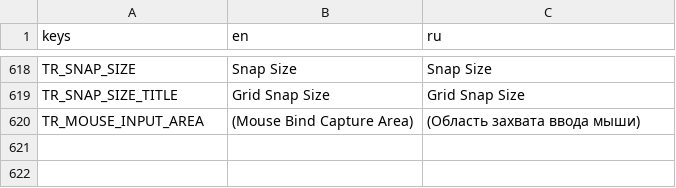
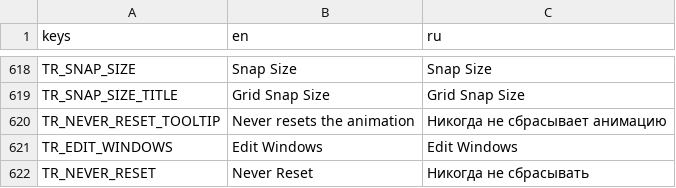
Before and after one commit to GermanyShapy/PNGTuber-Remix, a CSV file: Localization/translations.csv, drawn as a sheet; only a part is shown, gaps mark what is left out.

Commit message:
feat(animation/i18n): restore NeverReset toggle; localize Edit Windows menu
animation_tab：
- 补回合流时丢失的 NeverReset 勾选框。该功能由 4.4 分支 02842fb3 引入，1.4.x 侧从未有；
  合流 65dba08 对 animation_tab.tscn/.gd 整文件取 1.4.x，导致勾选框连同分支侧该 tab 的
  禁用链一起丢失。数据层其实还在（SpriteObjectClass 的 never_reset 字段 +
  reaction_config.reset_animations() 的 never_reset 早退），只是缺了 UI 入口 —— 属"代码认、
  没 UI 能设"的半存活状态。
- 新节点用 BetterToggles、绑定 value_to_update="never_reset"，因此无需在 animation_tab.gd
  里另加逻辑：启用/禁用、回填勾选态、写值、存状态、撤销重做均由 BetterToggles 自管理
  （按 sp_type 门控，与 AnimationReset/OneShot/ResetonStateChange 同构）。
- tooltip 由误用的 TR_RESET_ON_STATE_CHANGE_TOOLTIP 改为 TR_NEVER_RESET_TOOLTIP。
- set_data()：非 Sprite2D 分支补 else 复位 %NonAnimatedSheetCheck.button_pressed = false。
- _on_non_animated_sheet_check_toggled / _on_frame_spinbox_value_changed 补 i.save_state()
  （沿用 1.4.x 上游：这两条信号仍不连接，此改动与上游保持一致的行为面）。
- 不改动 AnimateToMouse/AnimateToMouse2：gd 中已无 % 引用，保持 1.4.x 上游的节点定义。

本地化 (zh_CN)：
- 新增 TR_NEVER_RESET（Never Reset / Никогда не сбрасывать / 从不重置）与
  TR_NEVER_RESET_TOOLTIP（Never resets the animation / … / 从不重置动画），
  en/zh 文案沿用 4.4 分支旧翻译文件，并修正原文拼写 "animaton"。
- 新增 TR_EDIT_WINDOWS（Edit Windows / 解锁窗口尺寸）；TopBarInput._update_window_button()
  里硬编码的 "Edit Windows" 改为 tr("TR_EDIT_WINDOWS")。

附带（无内容/行为变化，一并收口）：
- UI/StateButton/state_panel.tscn：编辑器回写两个节点的 unique_id。
- addons/godot_mcp/native_mcp/tool_state_manager.gd：补文件末尾换行。

```diff
--- a/Localization/translations.csv
+++ b/Localization/translations.csv
@@ -619,2 +619,4 @@ TR_SNAP_SIZE,Snap Size,Snap Size
 TR_SNAP_SIZE_TITLE,Grid Snap Size,Grid Snap Size
-TR_MOUSE_INPUT_AREA,(Mouse Bind Capture Area),(Область захвата ввода мыши)
+TR_NEVER_RESET_TOOLTIP,Never resets the animation,Никогда не сбрасывает анимацию
+TR_EDIT_WINDOWS,Edit Windows,Edit Windows
+TR_NEVER_RESET,Never Reset,Никогда не сбрасывать
```
Also changed, not shown: 4 other files.
